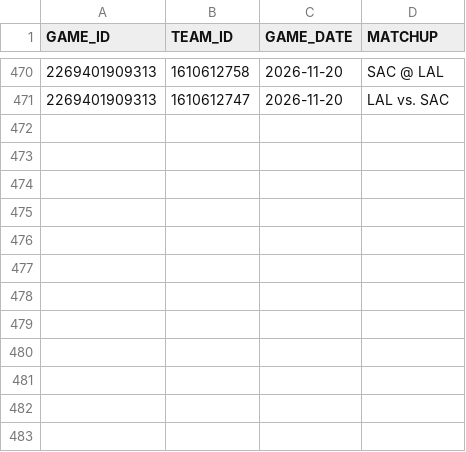
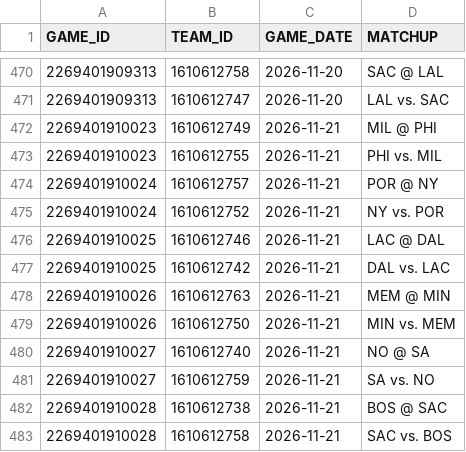
Before and after one commit to abeilke2002/belch-bets, a CSV file: csvs/game_info_2027.csv, drawn as a sheet; only a part is shown, gaps mark what is left out.

```diff
--- a/csvs/game_info_2027.csv
+++ b/csvs/game_info_2027.csv
@@ -471 +471,13 @@ GAME_ID,TEAM_ID,GAME_DATE,MATCHUP
 2269401909313,1610612747,2026-11-20,LAL vs. SAC
+2269401910023,1610612749,2026-11-21,MIL @ PHI
+2269401910023,1610612755,2026-11-21,PHI vs. MIL
+2269401910024,1610612757,2026-11-21,POR @ NY
+2269401910024,1610612752,2026-11-21,NY vs. POR
+2269401910025,1610612746,2026-11-21,LAC @ DAL
+2269401910025,1610612742,2026-11-21,DAL vs. LAC
+2269401910026,1610612763,2026-11-21,MEM @ MIN
+2269401910026,1610612750,2026-11-21,MIN vs. MEM
+2269401910027,1610612740,2026-11-21,NO @ SA
+2269401910027,1610612759,2026-11-21,SA vs. NO
+2269401910028,1610612738,2026-11-21,BOS @ SAC
+2269401910028,1610612758,2026-11-21,SAC vs. BOS
```
Also changed, not shown: csvs/espn_players.csv, odds_model/data/bet_log.csv, 6 other files.
